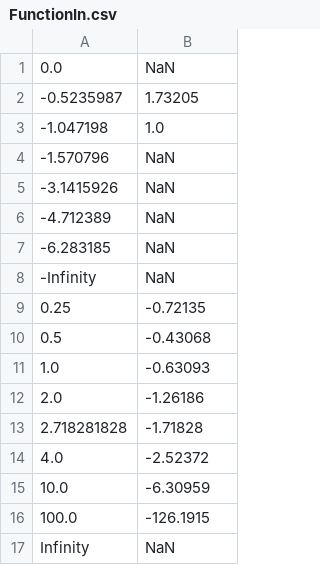
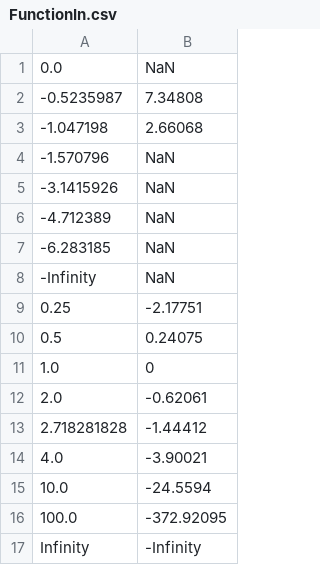
Before and after one commit to ivandemidov04/ITMO-tpo-lab-2, a CSV file: src/main/resources/CsvFiles/Inputs/FunctionIn.csv, drawn as a sheet.

Commit message:
add csv files

```diff
--- a/src/main/resources/CsvFiles/Inputs/FunctionIn.csv
+++ b/src/main/resources/CsvFiles/Inputs/FunctionIn.csv
@@ -1,4 +1,4 @@
 0.0,NaN
--0.5235987,1.73205
--1.047198,1.0
+-0.5235987,7.34808
+-1.047198,2.66068
 -1.570796,NaN
@@ -8,10 +8,10 @@
 -Infinity,NaN
-0.25,-0.72135
-0.5,-0.43068
-1.0,-0.63093
-2.0,-1.26186
-2.718281828,-1.71828
-4.0,-2.52372
-10.0,-6.30959
-100.0,-126.1915
-Infinity,NaN
+0.25,-2.17751
+0.5,0.24075
+1.0,0
+2.0,-0.62061
+2.718281828,-1.44412
+4.0,-3.90021
+10.0,-24.5594
+100.0,-372.92095
+Infinity,-Infinity
```
